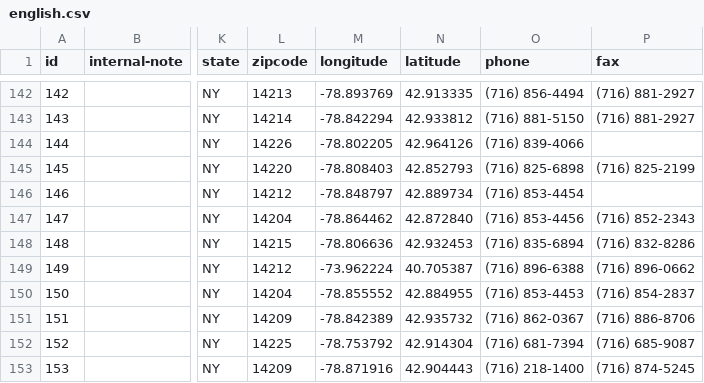
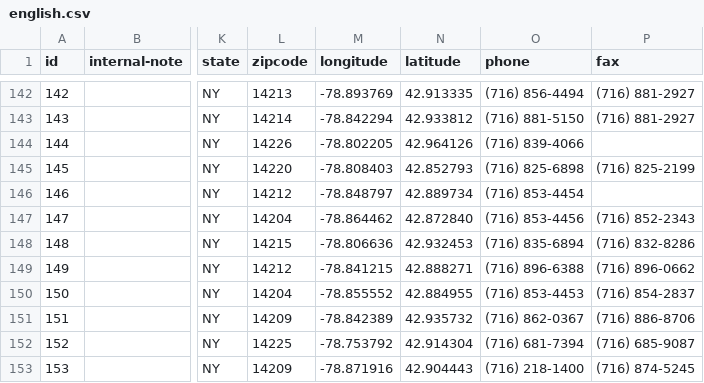
Before and after one commit to cornell-farmworker/farmworker-services, a CSV file: data/english.csv, drawn as a sheet; only a part is shown, gaps mark what is left out; the diff names each change by its address in the sheet, - before the commit and + after, or states it on an @@ line.

```diff
--- a/data/english.csv
+++ b/data/english.csv
-M149 (longitude): -73.962224
+M149 (longitude): -78.841215
-N149 (latitude): 40.705387
+N149 (latitude): 42.888271
```
Also changed, not shown: data/spanish.csv.
